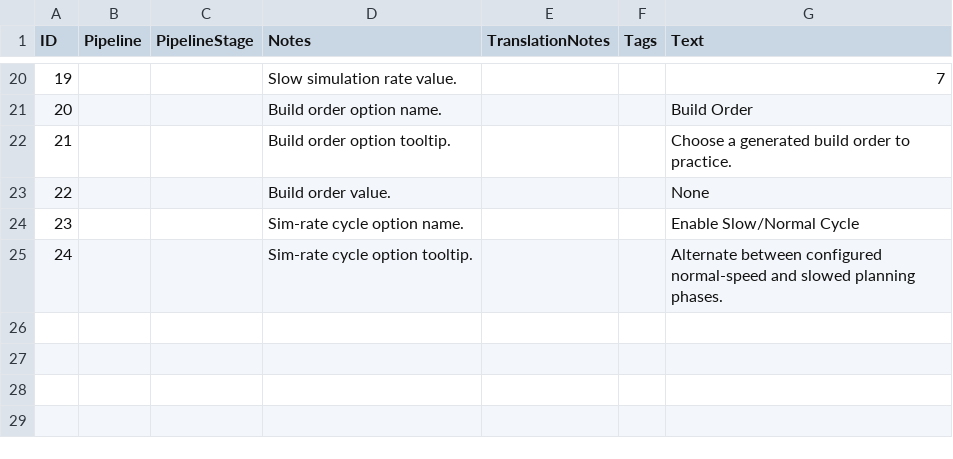
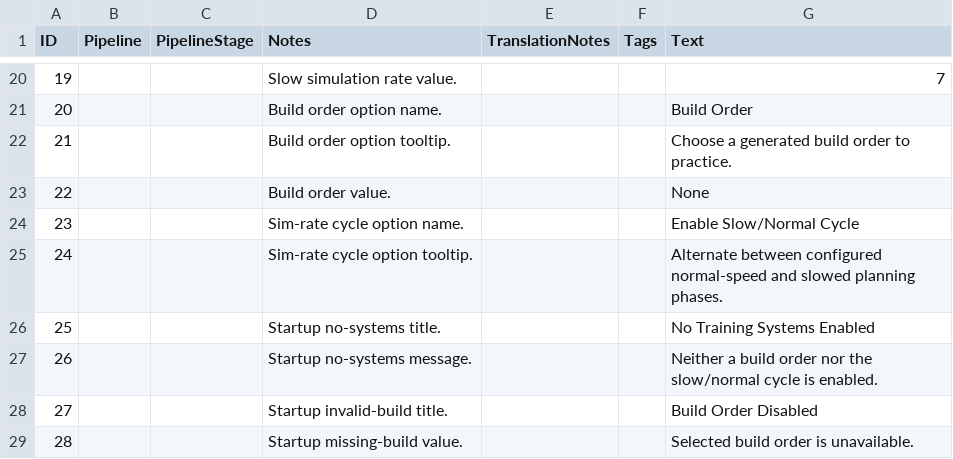
Before and after one commit to hGriff0n/aoe4-macro-trainer, a CSV file: build/templates/assets/locdb/Macro Trainer_en.csv, drawn as a sheet; only a part is shown, gaps mark what is left out; the diff names each change by its address in the sheet, - before the commit and + after, or states it on an @@ line.

Commit message:
feat: handle invalid build selections for GRI-69

```diff
--- a/build/templates/assets/locdb/Macro Trainer_en.csv
+++ b/build/templates/assets/locdb/Macro Trainer_en.csv
+row 26: 25 |  |  | Startup no-systems title. |  |  | No Training Systems Enabled
+row 27: 26 |  |  | Startup no-systems message. |  |  | Neither a build order nor the slow/normal cycle is enabled.
+row 28: 27 |  |  | Startup invalid-build title. |  |  | Build Order Disabled
+row 29: 28 |  |  | Startup missing-build value. |  |  | Selected build order is unavailable.
```
Also changed, not shown: 4 other files.
